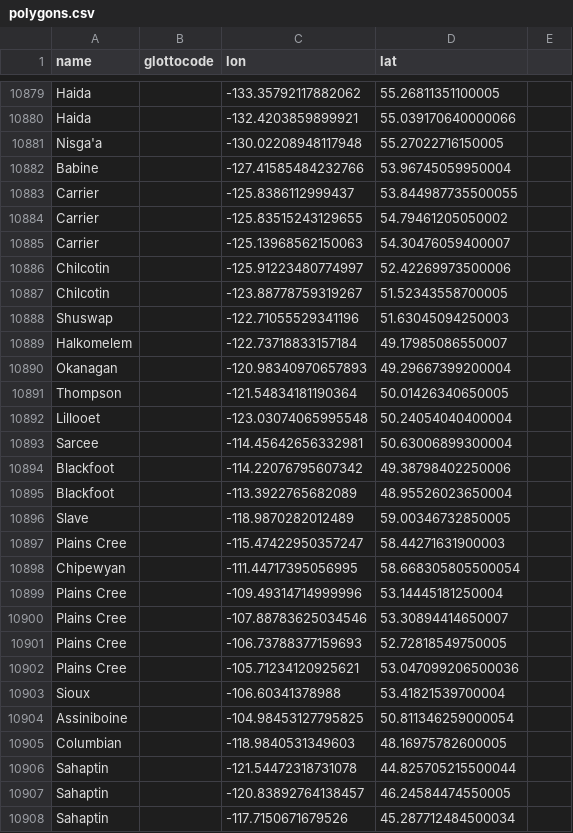
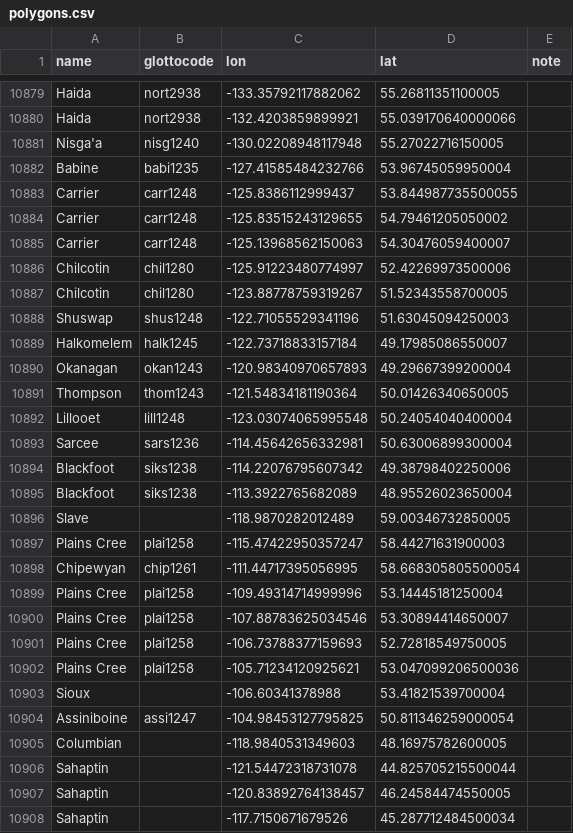
Before and after one commit to Glottography/asher2007world, a CSV file: etc/polygons.csv, drawn as a sheet; only a part is shown, gaps mark what is left out; the diff covers the shown part only; the diff names each change by its address in the sheet, - before the commit and + after, or states it on an @@ line.

```diff
--- a/etc/polygons.csv
+++ b/etc/polygons.csv
-E1: (empty)
+E1: note
-B10879:B10880 (glottocode): (empty)
+B10879:B10880 (glottocode): nort2938
-B10881 (glottocode): (empty)
+B10881 (glottocode): nisg1240
-B10882 (glottocode): (empty)
+B10882 (glottocode): babi1235
-B10883:B10885 (glottocode): (empty)
+B10883:B10885 (glottocode): carr1248
-B10886:B10887 (glottocode): (empty)
+B10886:B10887 (glottocode): chil1280
-B10888 (glottocode): (empty)
+B10888 (glottocode): shus1248
-B10889 (glottocode): (empty)
+B10889 (glottocode): halk1245
-B10890 (glottocode): (empty)
+B10890 (glottocode): okan1243
-B10891 (glottocode): (empty)
+B10891 (glottocode): thom1243
-B10892 (glottocode): (empty)
+B10892 (glottocode): lill1248
-B10893 (glottocode): (empty)
+B10893 (glottocode): sars1236
-B10894:B10895 (glottocode): (empty)
+B10894:B10895 (glottocode): siks1238
-B10897 (glottocode): (empty)
+B10897 (glottocode): plai1258
-B10898 (glottocode): (empty)
+B10898 (glottocode): chip1261
-B10899:B10902 (glottocode): (empty)
+B10899:B10902 (glottocode): plai1258
-B10904 (glottocode): (empty)
+B10904 (glottocode): assi1247
```
Also changed, not shown: 106 edited cells elsewhere in this file.
